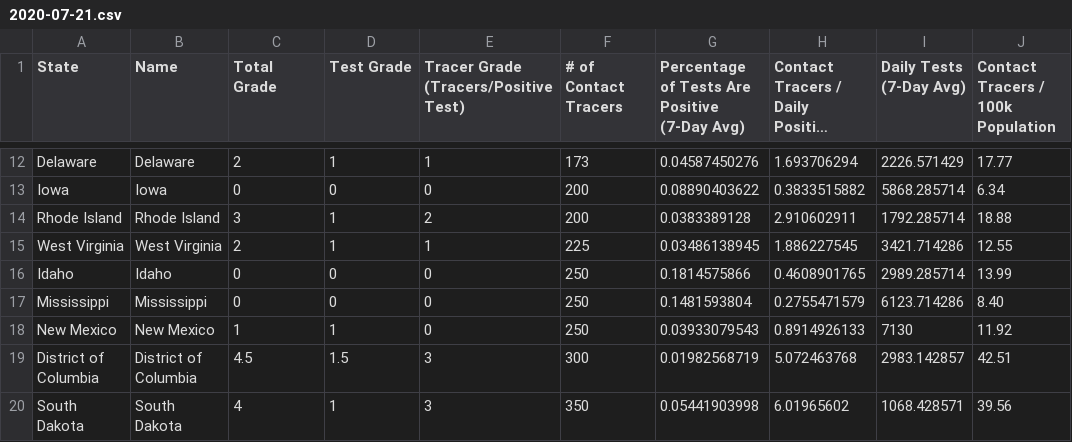
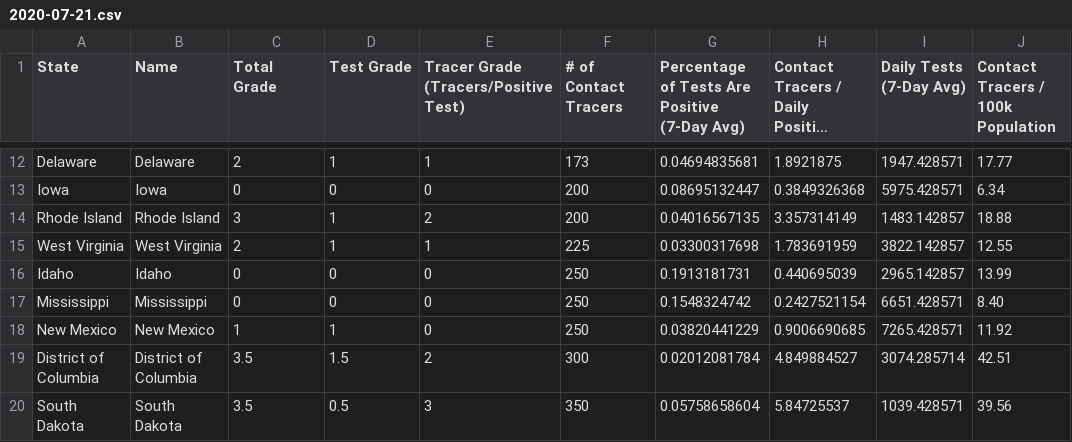
Before and after one commit to bschram/covid-data-public, a CSV file: data/test-and-trace/gsheet-copy/2020-07-21.csv, drawn as a sheet; only a part is shown, gaps mark what is left out; long unchanged cells end in …; the diff covers the shown part only; the diff names each change by its address in the sheet, - before the commit and + after, or states it on an @@ line.

Commit message:
manual run of ./update.sh. Disable state of kentucky. Sort test-and-trace output. (#86)
* Disable state of kentucky. The script returned an error once and the data hasn't been updated in months. There is no sense risking another error of fixing the problem when it isn't producing useful data. See https://covidactnow.slack.com/archives/C011Z21ST8V/p1595333904000500
* Sort test-and-trace output. Looks like output was being produced in different order each time, creating  a large diff when adding a new date of data.
* ran ./update.sh on my laptop

```diff
--- a/data/test-and-trace/gsheet-copy/2020-07-21.csv
+++ b/data/test-and-trace/gsheet-copy/2020-07-21.csv
-G12: 0.04587450276
+G12: 0.04694835681
-H12: 1.693706294
+H12: 1.8921875
-I12 (Daily Tests (7-Day Avg)): 2226.571429
+I12 (Daily Tests (7-Day Avg)): 1947.428571
-G13: 0.08890403622
+G13: 0.08695132447
-H13: 0.3833515882
+H13: 0.3849326368
-I13 (Daily Tests (7-Day Avg)): 5868.285714
+I13 (Daily Tests (7-Day Avg)): 5975.428571
-G14: 0.0383389128
+G14: 0.04016567135
-H14: 2.910602911
+H14: 3.357314149
-I14 (Daily Tests (7-Day Avg)): 1792.285714
+I14 (Daily Tests (7-Day Avg)): 1483.142857
-G15: 0.03486138945
+G15: 0.03300317698
-H15: 1.886227545
+H15: 1.783691959
-I15 (Daily Tests (7-Day Avg)): 3421.714286
+I15 (Daily Tests (7-Day Avg)): 3822.142857
-G16: 0.1814575866
+G16: 0.1913181731
-H16: 0.4608901765
+H16: 0.440695039
-I16 (Daily Tests (7-Day Avg)): 2989.285714
+I16 (Daily Tests (7-Day Avg)): 2965.142857
-G17: 0.1481593804
+G17: 0.1548324742
-H17: 0.2755471579
+H17: 0.2427521154
-I17 (Daily Tests (7-Day Avg)): 6123.714286
+I17 (Daily Tests (7-Day Avg)): 6651.428571
-G18: 0.03933079543
+G18: 0.03820441229
-H18: 0.8914926133
+H18: 0.9006690685
-I18 (Daily Tests (7-Day Avg)): 7130
+I18 (Daily Tests (7-Day Avg)): 7265.428571
-C19 (Total Grade): 4.5
+C19 (Total Grade): 3.5
-E19: 3
+E19: 2
-G19: 0.01982568719
+G19: 0.02012081784
-H19: 5.072463768
+H19: 4.849884527
-I19 (Daily Tests (7-Day Avg)): 2983.142857
+I19 (Daily Tests (7-Day Avg)): 3074.285714
-C20 (Total Grade): 4
+C20 (Total Grade): 3.5
-D20 (Test Grade): 1
+D20 (Test Grade): 0.5
-G20: 0.05441903998
+G20: 0.05758658604
-H20: 6.01965602
+H20: 5.84725537
-I20 (Daily Tests (7-Day Avg)): 1068.428571
+I20 (Daily Tests (7-Day Avg)): 1039.428571
```
Also changed, not shown: 1 added row, 1 removed row and 131 edited cells elsewhere in this file, data/test-and-trace/state_data.csv, 11 other files.
